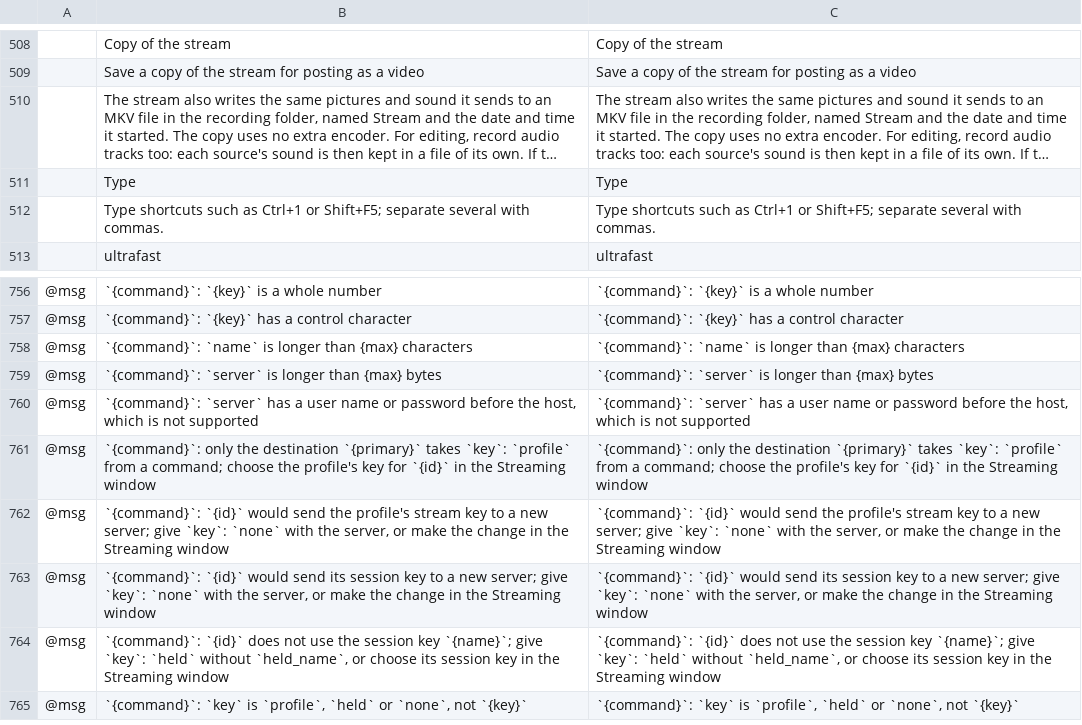
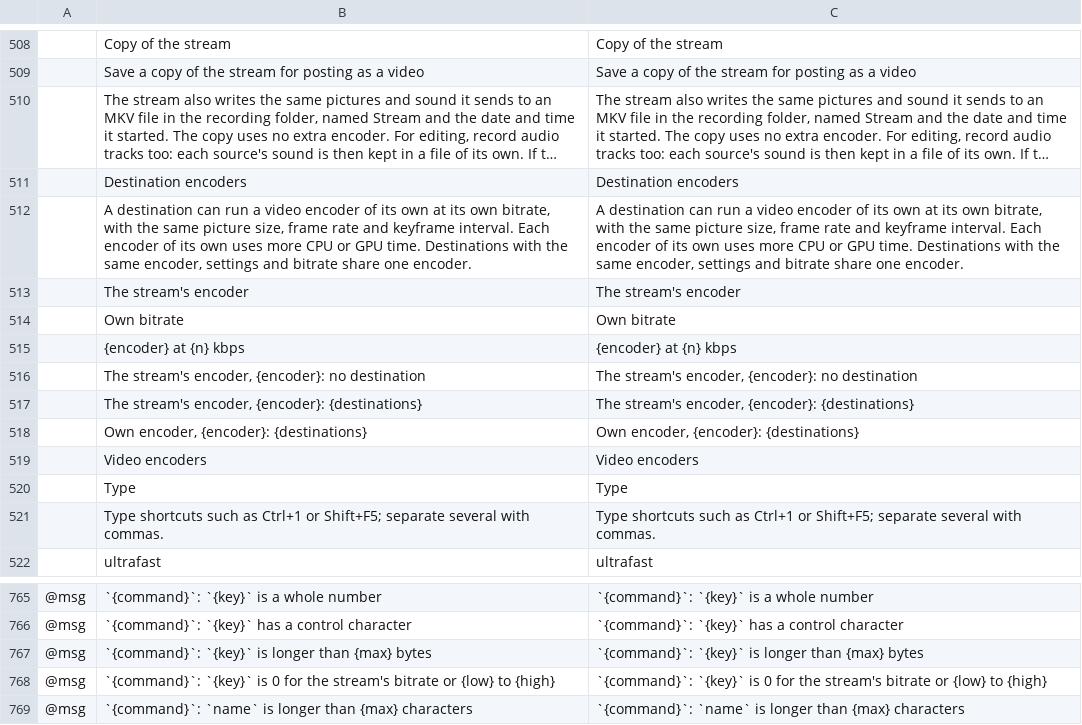
Before and after one commit to blamejs/StudioCraft, a TSV file: crates/ui-egui/i18n/locales/en/studiocraft.tsv, drawn as a sheet; only a part is shown, gaps mark what is left out; the shorter side is filled out with more unchanged rows; long unchanged cells end in …; the diff names each change by its address in the sheet, - before the commit and + after, or states it on an @@ line.

Commit message:
Streaming: a destination can send with its own video encoder and bitrate
A destination can choose a video encoder and bitrate of its own instead of
sending what the stream's encoder makes. Destinations that name the same
encoder and bitrate share one encoder, and one that names the stream's
encoder and bitrate shares the stream's.

- Profile version 15 adds `video_encoder` and `video_bitrate_kbps` to each
  destination. Earlier profiles read with both empty, so every destination
  sends with the stream's encoder as before.
- When a destination runs an encoder of its own, one thread hands each frame
  and block of sound to every encoder. A frame is shared, and the sound is
  copied from a pool. Every queue drops its oldest item when full, so a slow
  encoder costs only itself frames. A stream whose destinations all use the
  stream's encoder runs without that thread.
- An encoder of a destination's own that cannot start, or that stops while
  the stream runs, fails its destinations with the encoder's error, and the
  stream and the other destinations go on, also while one waits for the
  network. A destination started while the stream runs is compared with the
  encoder and bitrate the stream started with. A destination that is off has
  its encoder choice checked when it starts, so it does not stop the others,
  and one that is sending keeps the encoder it started with. An encoder that
  stopped is dropped and no longer counts toward the 16 a stream can run for
  its destinations.
- Settings > Stream has a Destination encoders section with an encoder and
  bitrate for each destination and a list of which destinations share which
  encoder. The Streaming window lists the encoders when there are two or
  more.
- `stream.destination_add` and `stream.destination_set` take
  `video_encoder` and `video_bitrate_kbps`, and `stream.destinations`
  returns them and an `encoders` list.
- The test of a stream whose destinations all failed or stopped waits for
  the stopped destination to report its stop before stopping the stream.
- docs/features.md, docs/control-protocol.md and ROADMAP describe the
  behavior.

```diff
--- a/crates/ui-egui/i18n/locales/en/studiocraft.tsv
+++ b/crates/ui-egui/i18n/locales/en/studiocraft.tsv
+row 511:  | Destination encoders | Destination encoders
+row 512:  | A destination can run a video encoder of its own at its own bitrate, with the same picture size, frame rate and keyframe interval. Each encoder of its own uses more CPU or GPU time. Destinations with the same encoder, settings and bitrate share one encoder. | A destination can run a video encoder of its own at its own bitrate, with the same picture size, frame rate and keyframe interval. Each encoder of its own uses more CPU or GPU time. Destinations with the same encoder, settings and bitrate share one encoder.
+row 513:  | The stream's encoder | The stream's encoder
+row 514:  | Own bitrate | Own bitrate
+row 515:  | {encoder} at {n} kbps | {encoder} at {n} kbps
+row 516:  | The stream's encoder, {encoder}: no destination | The stream's encoder, {encoder}: no destination
+row 517:  | The stream's encoder, {encoder}: {destinations} | The stream's encoder, {encoder}: {destinations}
+row 518:  | Own encoder, {encoder}: {destinations} | Own encoder, {encoder}: {destinations}
+row 519:  | Video encoders | Video encoders
+row 767: @msg | `{command}`: `{key}` is longer than {max} bytes | `{command}`: `{key}` is longer than {max} bytes
+row 768: @msg | `{command}`: `{key}` is 0 for the stream's bitrate or {low} to {high} | `{command}`: `{key}` is 0 for the stream's bitrate or {low} to {high}
```
Also changed, not shown: 26 other files.
